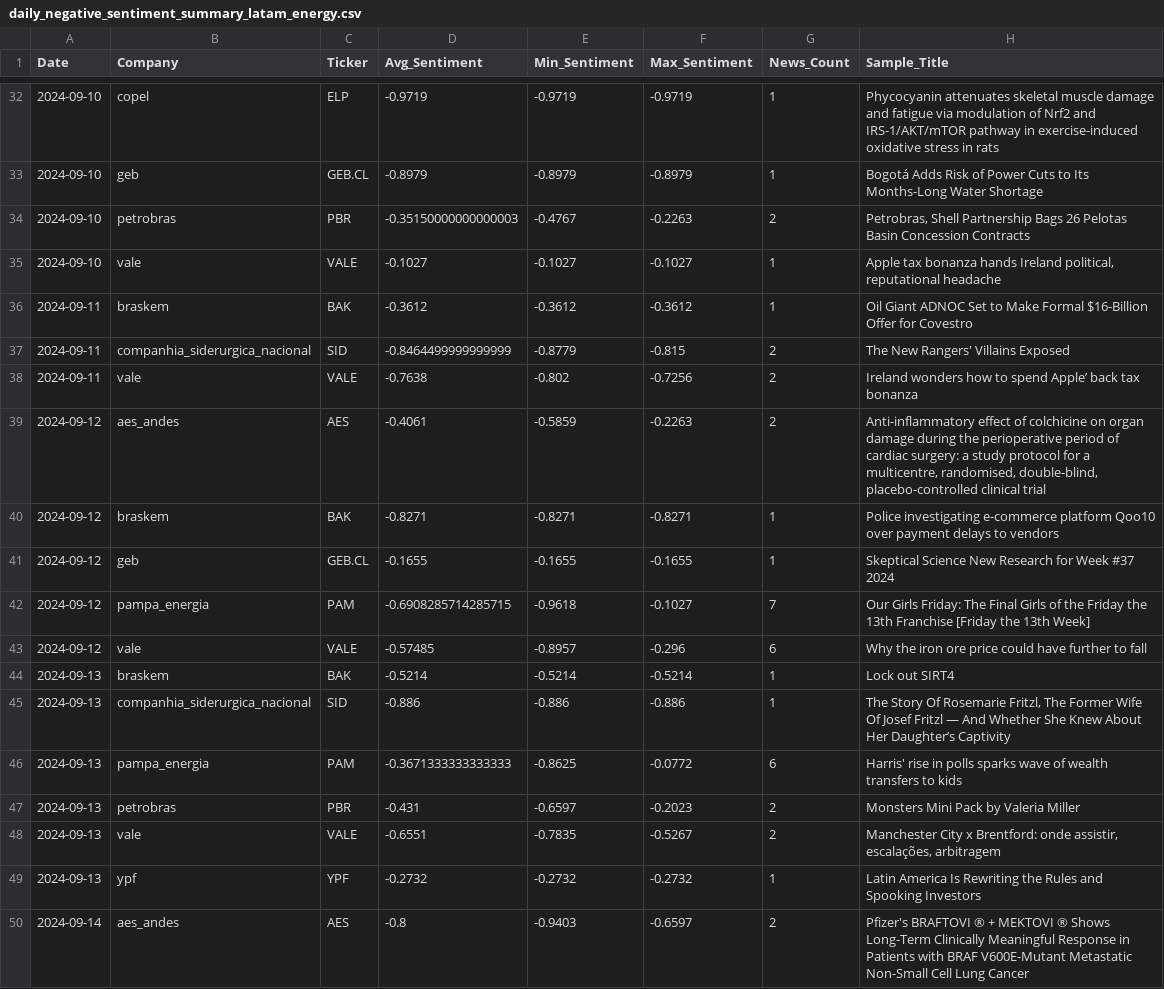
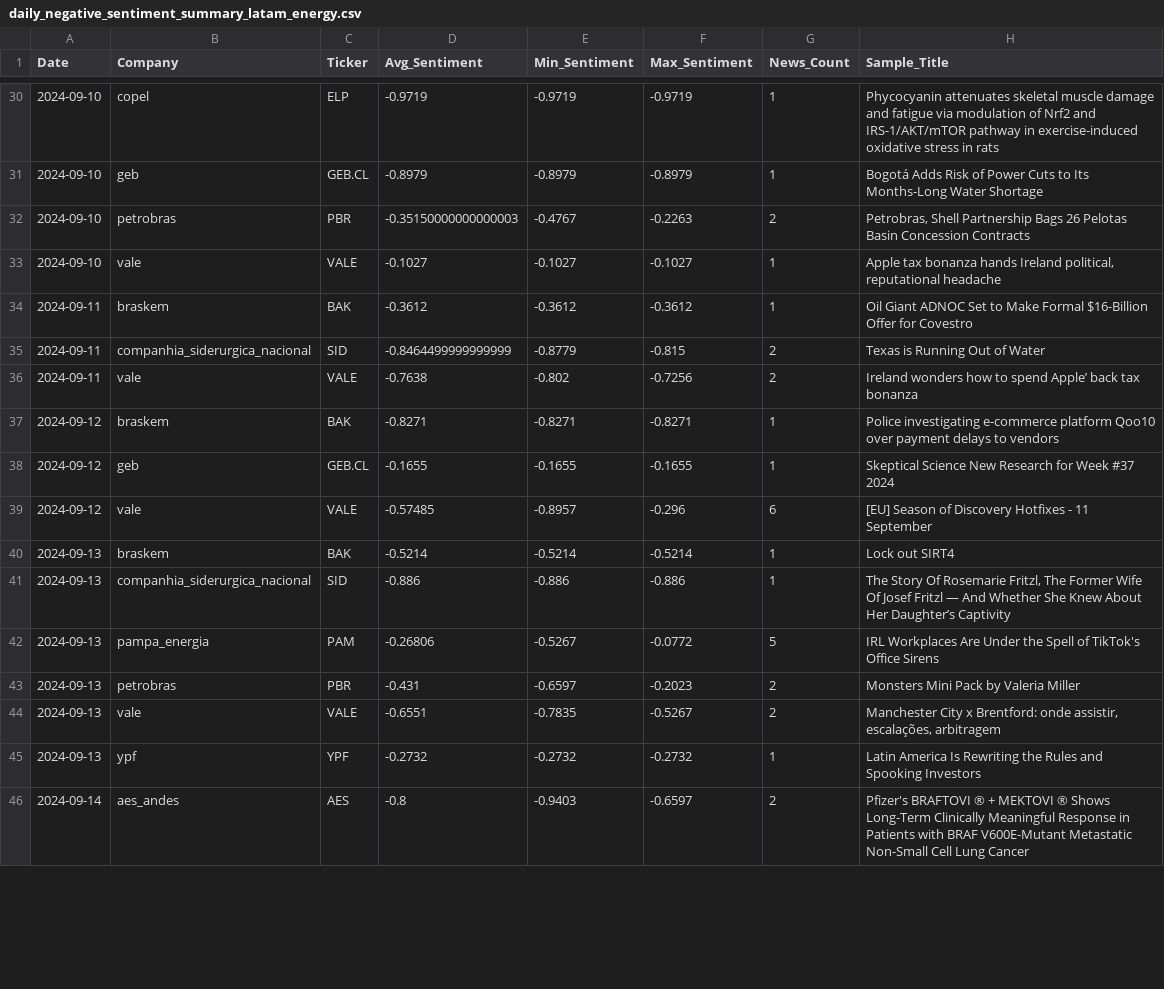
Before and after one commit to No-Country-simulation/c20-71-n-data-bi, a CSV file: analisis_sentimiento/daily_negative_sentiment_summary_latam_energy.csv, drawn as a sheet; only a part is shown, gaps mark what is left out; the diff covers the shown part only.

```diff
--- a/analisis_sentimiento/daily_negative_sentiment_summary_latam_energy.csv
+++ b/analisis_sentimiento/daily_negative_sentiment_summary_latam_energy.csv
@@ -36,12 +34,10 @@ Date,Company,Ticker,Avg_Sentiment,Min_Sentiment,Max_Sentiment,News_Count,Sample_
 2024-09-11,braskem,BAK,-0.3612,-0.3612,-0.3612,1,Oil Giant ADNOC Set to Make Formal $16-Billion Offer for Covestro
-2024-09-11,companhia_siderurgica_nacional,SID,-0.8464499999999999,-0.8779,-0.815,2,The New Rangers' Villains Exposed
+2024-09-11,companhia_siderurgica_nacional,SID,-0.8464499999999999,-0.8779,-0.815,2,Texas is Running Out of Water
 2024-09-11,vale,VALE,-0.7638,-0.802,-0.7256,2,Ireland wonders how to spend Apple’ back tax bonanza
-2024-09-12,aes_andes,AES,-0.4061,-0.5859,-0.2263,2,"Anti-inflammatory effect of colchicine on organ damage during the perioperative period of cardiac surgery: a study protocol for a multicentre, randomised, double-blind, placebo-controlled clinical trial"
 2024-09-12,braskem,BAK,-0.8271,-0.8271,-0.8271,1,Police investigating e-commerce platform Qoo10 over payment delays to vendors
 2024-09-12,geb,GEB.CL,-0.1655,-0.1655,-0.1655,1,Skeptical Science New Research for Week #37 2024
-2024-09-12,pampa_energia,PAM,-0.6908285714285715,-0.9618,-0.1027,7,Our Girls Friday: The Final Girls of the Friday the 13th Franchise [Friday the 13th Week]
-2024-09-12,vale,VALE,-0.57485,-0.8957,-0.296,6,Why the iron ore price could have further to fall
+2024-09-12,vale,VALE,-0.57485,-0.8957,-0.296,6,[EU] Season of Discovery Hotfixes - 11 September
 2024-09-13,braskem,BAK,-0.5214,-0.5214,-0.5214,1,Lock out SIRT4
 2024-09-13,companhia_siderurgica_nacional,SID,-0.886,-0.886,-0.886,1,"The Story Of Rosemarie Fritzl, The Former Wife Of Josef Fritzl — And Whether She Knew About Her Daughter’s Captivity"
-2024-09-13,pampa_energia,PAM,-0.3671333333333333,-0.8625,-0.0772,6,Harris' rise in polls sparks wave of wealth transfers to kids
+2024-09-13,pampa_energia,PAM,-0.26806,-0.5267,-0.0772,5,IRL Workplaces Are Under the Spell of TikTok's Office Sirens
 2024-09-13,petrobras,PBR,-0.431,-0.6597,-0.2023,2,Monsters Mini Pack by Valeria Miller
```
Also changed, not shown: 9 added rows, 5 removed rows and 16 edited cells elsewhere in this file, analisis_sentimiento/all_negative_news_sentiment_latam_energy.csv, analisis_sentimiento/negative_sentiment_stock_correlations_latam_energy.csv, 40 other files.
